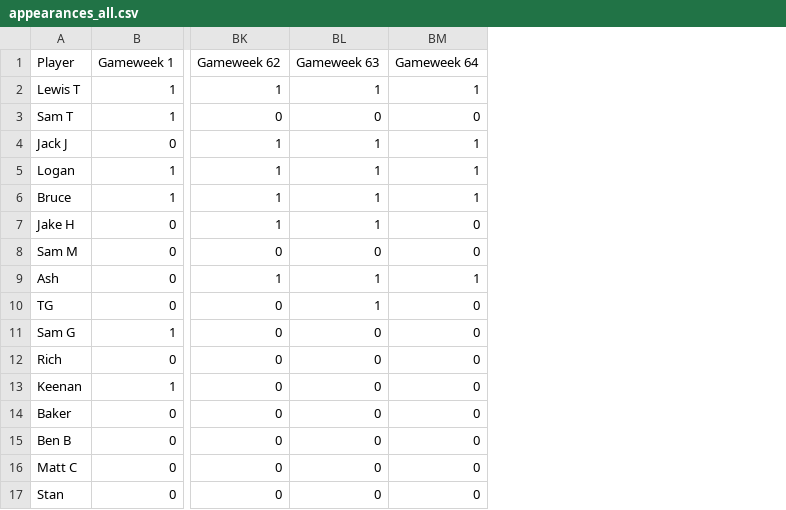
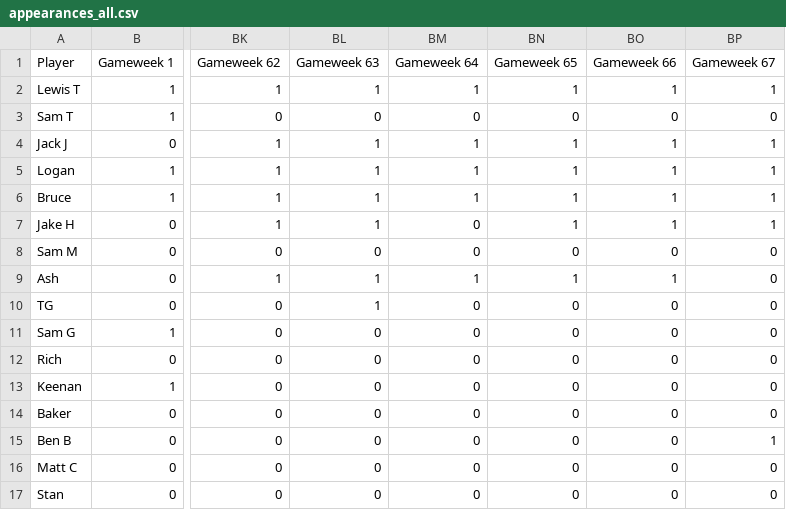
Before and after one commit to lewtip97/fives_app, a CSV file: data/appearances_all.csv, drawn as a sheet; only a part is shown, gaps mark what is left out; the diff names each change by its address in the sheet, - before the commit and + after, or states it on an @@ line.

```diff
--- a/data/appearances_all.csv
+++ b/data/appearances_all.csv
+column BN (Gameweek 65), rows 2-17: 1 | 0 | 1 | 1 | 1 | 1 | 0 | 1 | 0 | 0 | 0 | 0 | 0 | 0 | 0 | 0
+column BO (Gameweek 66), rows 2-17: 1 | 0 | 1 | 1 | 1 | 1 | 0 | 1 | 0 | 0 | 0 | 0 | 0 | 0 | 0 | 0
+column BP (Gameweek 67), rows 2-17: 1 | 0 | 1 | 1 | 1 | 1 | 0 | 0 | 0 | 0 | 0 | 0 | 0 | 1 | 0 | 0
```
Also changed, not shown: data/goals_all.csv, data/results_all.csv, 14 other files.
